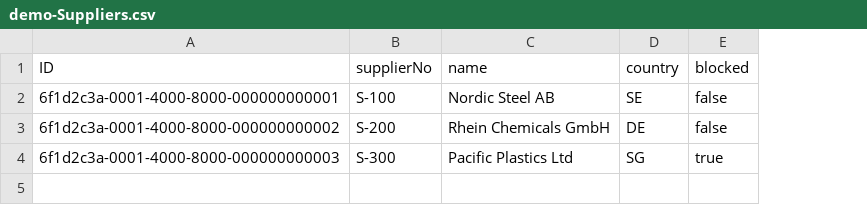
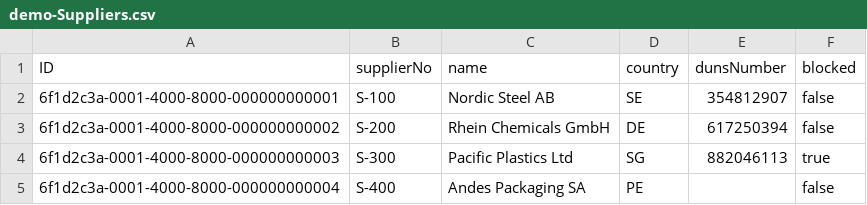
Before and after one commit to Anand-Qubittron/Devtoberfestexercise, a CSV file: db/data/demo-Suppliers.csv, drawn as a sheet; the diff names each change by its address in the sheet, - before the commit and + after, or states it on an @@ line.

```diff
--- a/db/data/demo-Suppliers.csv
+++ b/db/data/demo-Suppliers.csv
+column E (dunsNumber), rows 2-4: 354812907 | 617250394 | 882046113
+row 5: 6f1d2c3a-0001-4000-8000-000000000004 | S-400 | Andes Packaging SA | PE |  | false
```
Also changed, not shown: db/data/learning-Concepts.csv, db/data/learning-Sessions.csv, 18 other files.
